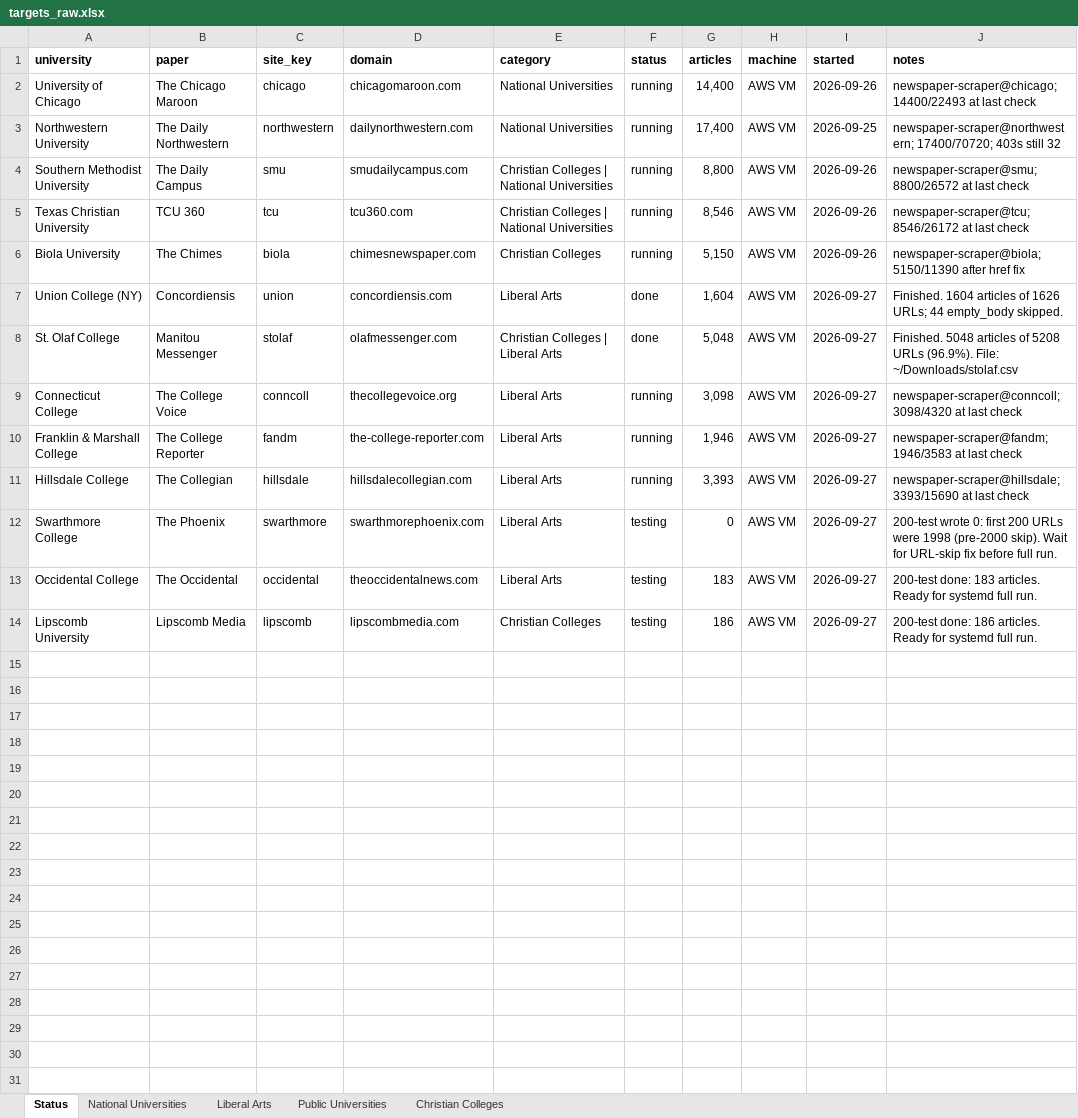
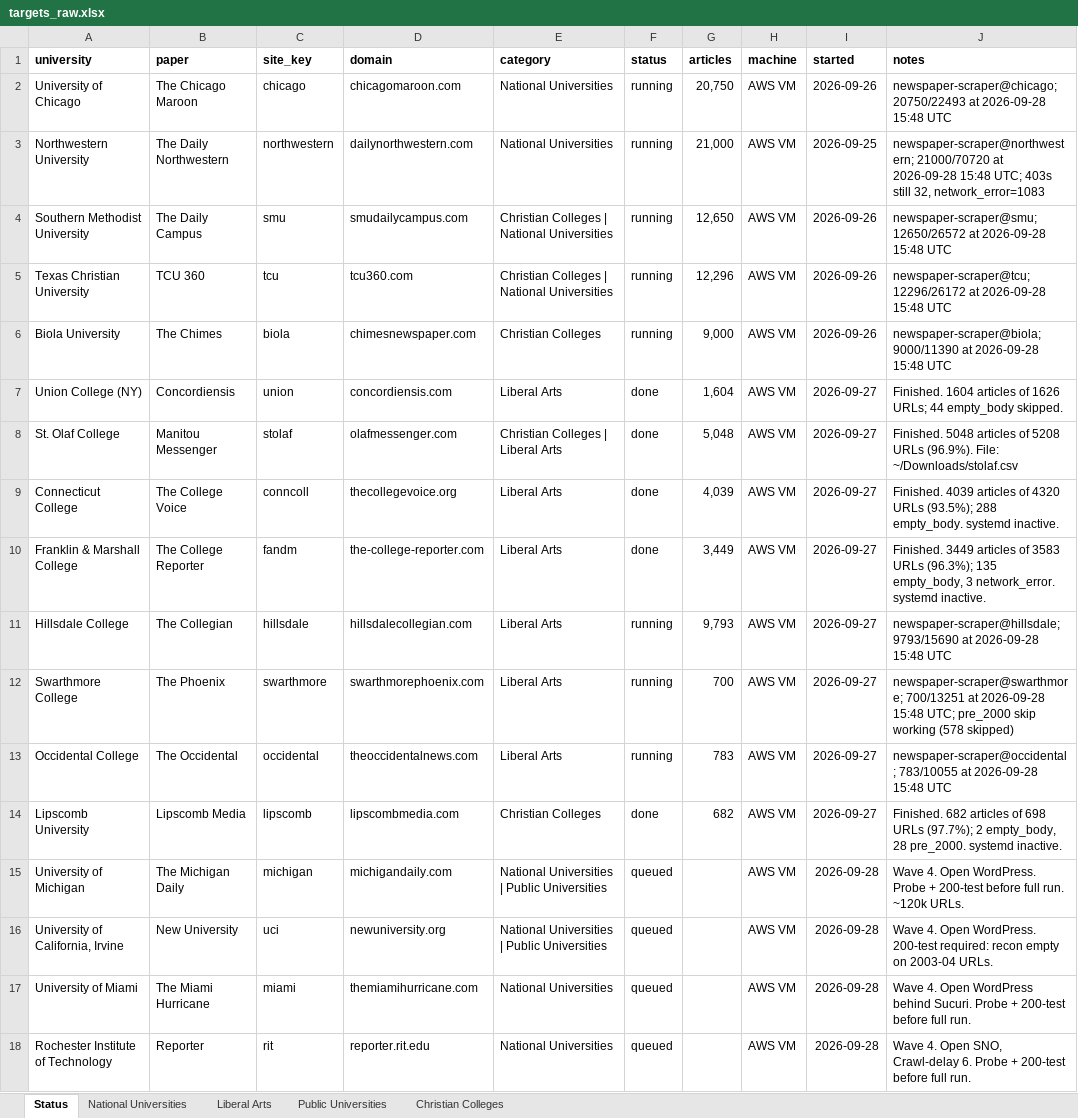
Before and after one commit to valentinasilva8/college-newspaper-scraper, an Excel workbook: data/targets_raw.xlsx, sheet Status, drawn as a sheet; values as stored, in another font and other column widths than the file's, no borders; the diff names each change by its address in the sheet, - before the commit and + after, or states it on an @@ line.

Commit message:
Add four open papers to start Public Universities coverage.
Michigan Daily and UC Irvine fill the empty Public tab; Miami and RIT add National papers without more Cloudflare load.

```diff
--- a/data/targets_raw.xlsx (sheet Status)
+++ b/data/targets_raw.xlsx (sheet Status)
-G2 (articles): 14,400
+G2 (articles): 20,750
-J2 (notes): newspaper-scraper@chicago; 14400/22493 at last check
+J2 (notes): newspaper-scraper@chicago; 20750/22493 at 2026-09-28 15:48 UTC
-G3 (articles): 17,400
+G3 (articles): 21,000
-J3 (notes): newspaper-scraper@northwestern; 17400/70720; 403s still 32
+J3 (notes): newspaper-scraper@northwestern; 21000/70720 at 2026-09-28 15:48 UTC; 403s still 32, network_error=1083
-G4 (articles): 8,800
+G4 (articles): 12,650
-J4 (notes): newspaper-scraper@smu; 8800/26572 at last check
+J4 (notes): newspaper-scraper@smu; 12650/26572 at 2026-09-28 15:48 UTC
-G5 (articles): 8,546
+G5 (articles): 12,296
-J5 (notes): newspaper-scraper@tcu; 8546/26172 at last check
+J5 (notes): newspaper-scraper@tcu; 12296/26172 at 2026-09-28 15:48 UTC
-G6 (articles): 5,150
+G6 (articles): 9,000
-J6 (notes): newspaper-scraper@biola; 5150/11390 after href fix
+J6 (notes): newspaper-scraper@biola; 9000/11390 at 2026-09-28 15:48 UTC
-F9:F10 (status): running
+F9:F10 (status): done
-G9 (articles): 3,098
+G9 (articles): 4,039
-J9 (notes): newspaper-scraper@conncoll; 3098/4320 at last check
+J9 (notes): Finished. 4039 articles of 4320 URLs (93.5%); 288 empty_body. systemd inactive.
-G10 (articles): 1,946
+G10 (articles): 3,449
-J10 (notes): newspaper-scraper@fandm; 1946/3583 at last check
+J10 (notes): Finished. 3449 articles of 3583 URLs (96.3%); 135 empty_body, 3 network_error. systemd inactive.
-G11 (articles): 3,393
+G11 (articles): 9,793
-J11 (notes): newspaper-scraper@hillsdale; 3393/15690 at last check
+J11 (notes): newspaper-scraper@hillsdale; 9793/15690 at 2026-09-28 15:48 UTC
-F12:F13 (status): testing
+F12:F13 (status): running
-G12 (articles): 0
+G12 (articles): 700
-J12 (notes): 200-test wrote 0: first 200 URLs were 1998 (pre-2000 skip). Wait for URL-skip fix before full run.
+J12 (notes): newspaper-scraper@swarthmore; 700/13251 at 2026-09-28 15:48 UTC; pre_2000 skip working (578 skipped)
-G13 (articles): 183
+G13 (articles): 783
-J13 (notes): 200-test done: 183 articles. Ready for systemd full run.
+J13 (notes): newspaper-scraper@occidental; 783/10055 at 2026-09-28 15:48 UTC
-F14 (status): testing
+F14 (status): done
-G14 (articles): 186
+G14 (articles): 682
-J14 (notes): 200-test done: 186 articles. Ready for systemd full run.
+J14 (notes): Finished. 682 articles of 698 URLs (97.7%); 2 empty_body, 28 pre_2000. systemd inactive.
+row 15: University of Michigan | The Michigan Daily | michigan | michigandaily.com | National Universities | Public Universities | queued |  | AWS VM | 2026-09-28 | Wave 4. Open WordPress. Probe + 200-test before full run. ~120k URLs.
+row 16: University of California, Irvine | New University | uci | newuniversity.org | National Universities | Public Universities | queued |  | AWS VM | 2026-09-28 | Wave 4. Open WordPress. 200-test required: recon empty on 2003-04 URLs.
+row 17: University of Miami | The Miami Hurricane | miami | themiamihurricane.com | National Universities | queued |  | AWS VM | 2026-09-28 | Wave 4. Open WordPress behind Sucuri. Probe + 200-test before full run.
+row 18: Rochester Institute of Technology | Reporter | rit | reporter.rit.edu | National Universities | queued |  | AWS VM | 2026-09-28 | Wave 4. Open SNO, Crawl-delay 6. Probe + 200-test before full run.
```
Also changed, not shown: 7 other files.
